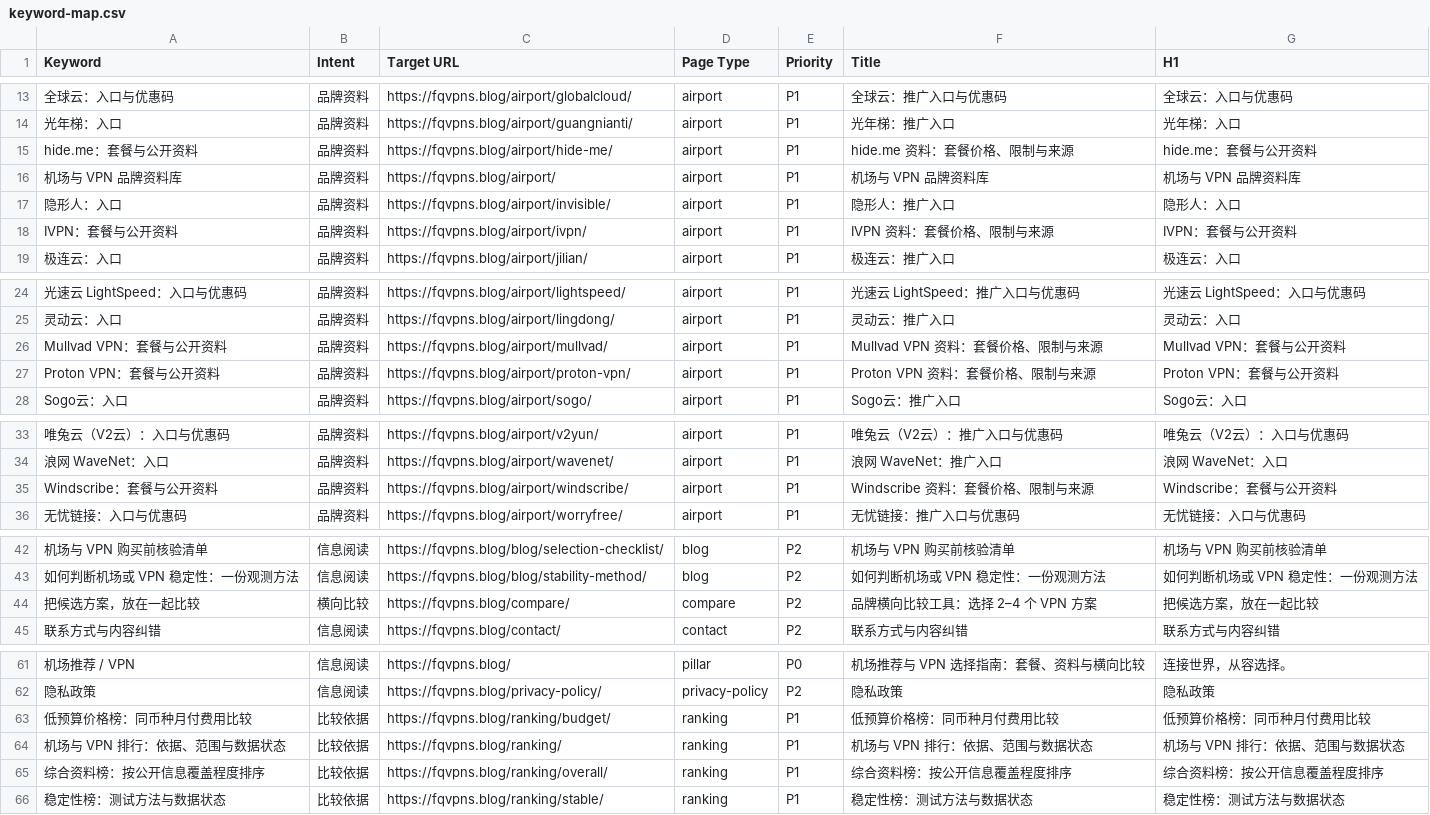
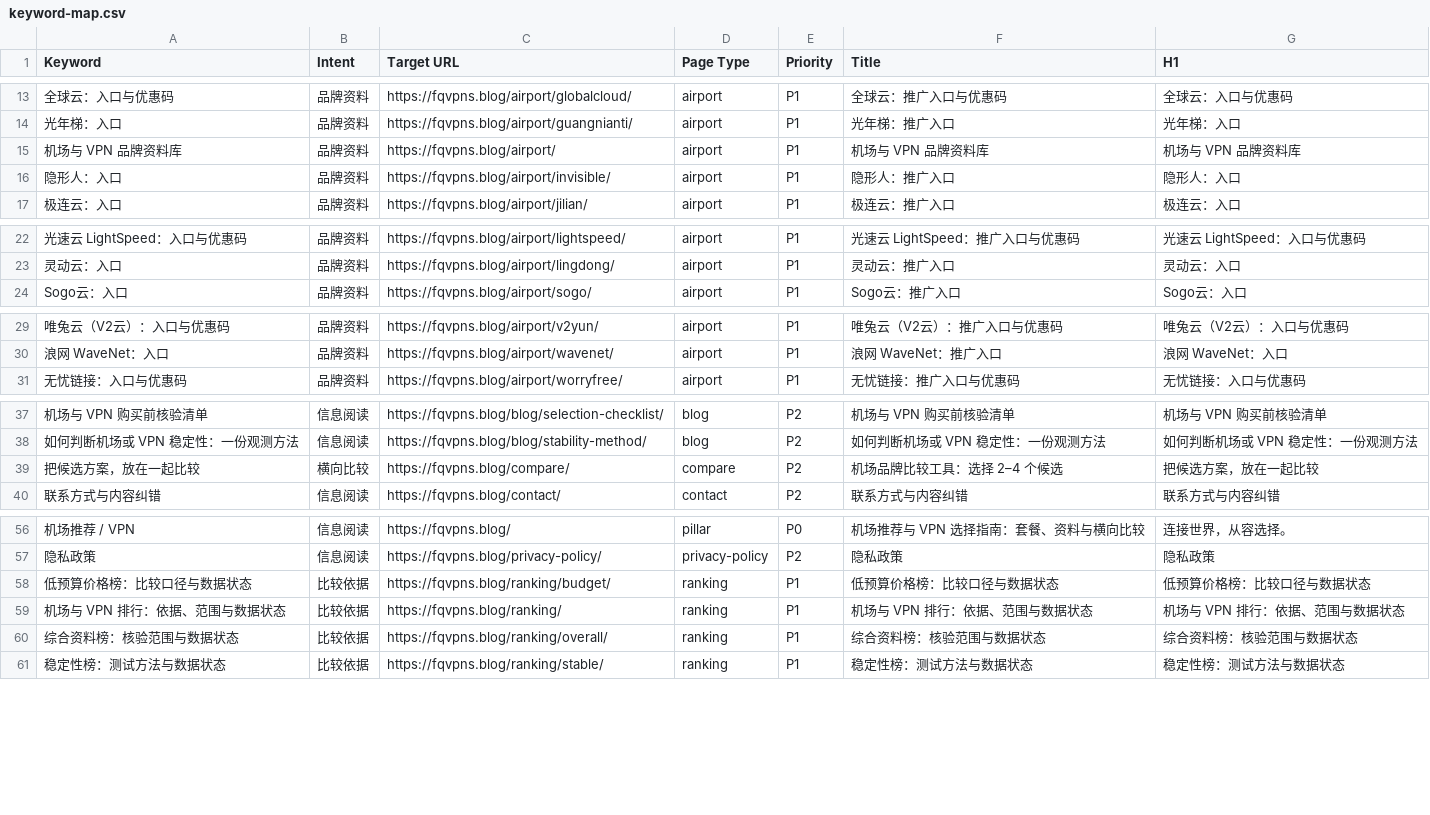
Before and after one commit to ksugiono187/fqvpns.blog, a CSV file: docs/keyword-map.csv, drawn as a sheet; only a part is shown, gaps mark what is left out.

```diff
--- a/docs/keyword-map.csv
+++ b/docs/keyword-map.csv
@@ -14,6 +14,4 @@ Keyword,Intent,Target URL,Page Type,Priority,Title,H1
 "光年梯：入口","品牌资料","https://fqvpns.blog/airport/guangnianti/","airport","P1","光年梯：推广入口","光年梯：入口"
-"hide.me：套餐与公开资料","品牌资料","https://fqvpns.blog/airport/hide-me/","airport","P1","hide.me 资料：套餐价格、限制与来源","hide.me：套餐与公开资料"
 "机场与 VPN 品牌资料库","品牌资料","https://fqvpns.blog/airport/","airport","P1","机场与 VPN 品牌资料库","机场与 VPN 品牌资料库"
 "隐形人：入口","品牌资料","https://fqvpns.blog/airport/invisible/","airport","P1","隐形人：推广入口","隐形人：入口"
-"IVPN：套餐与公开资料","品牌资料","https://fqvpns.blog/airport/ivpn/","airport","P1","IVPN 资料：套餐价格、限制与来源","IVPN：套餐与公开资料"
 "极连云：入口","品牌资料","https://fqvpns.blog/airport/jilian/","airport","P1","极连云：推广入口","极连云：入口"
@@ -25,4 +23,2 @@ Keyword,Intent,Target URL,Page Type,Priority,Title,H1
 "灵动云：入口","品牌资料","https://fqvpns.blog/airport/lingdong/","airport","P1","灵动云：推广入口","灵动云：入口"
-"Mullvad VPN：套餐与公开资料","品牌资料","https://fqvpns.blog/airport/mullvad/","airport","P1","Mullvad VPN 资料：套餐价格、限制与来源","Mullvad VPN：套餐与公开资料"
-"Proton VPN：套餐与公开资料","品牌资料","https://fqvpns.blog/airport/proton-vpn/","airport","P1","Proton VPN 资料：套餐价格、限制与来源","Proton VPN：套餐与公开资料"
 "Sogo云：入口","品牌资料","https://fqvpns.blog/airport/sogo/","airport","P1","Sogo云：推广入口","Sogo云：入口"
@@ -34,3 +30,2 @@ Keyword,Intent,Target URL,Page Type,Priority,Title,H1
 "浪网 WaveNet：入口","品牌资料","https://fqvpns.blog/airport/wavenet/","airport","P1","浪网 WaveNet：推广入口","浪网 WaveNet：入口"
-"Windscribe：套餐与公开资料","品牌资料","https://fqvpns.blog/airport/windscribe/","airport","P1","Windscribe 资料：套餐价格、限制与来源","Windscribe：套餐与公开资料"
 "无忧链接：入口与优惠码","品牌资料","https://fqvpns.blog/airport/worryfree/","airport","P1","无忧链接：推广入口与优惠码","无忧链接：入口与优惠码"
@@ -43,3 +38,3 @@ Keyword,Intent,Target URL,Page Type,Priority,Title,H1
 "如何判断机场或 VPN 稳定性：一份观测方法","信息阅读","https://fqvpns.blog/blog/stability-method/","blog","P2","如何判断机场或 VPN 稳定性：一份观测方法","如何判断机场或 VPN 稳定性：一份观测方法"
-"把候选方案，放在一起比较","横向比较","https://fqvpns.blog/compare/","compare","P2","品牌横向比较工具：选择 2–4 个 VPN 方案","把候选方案，放在一起比较"
+"把候选方案，放在一起比较","横向比较","https://fqvpns.blog/compare/","compare","P2","机场品牌比较工具：选择 2–4 个候选","把候选方案，放在一起比较"
 "联系方式与内容纠错","信息阅读","https://fqvpns.blog/contact/","contact","P2","联系方式与内容纠错","联系方式与内容纠错"
@@ -62,5 +57,5 @@ Keyword,Intent,Target URL,Page Type,Priority,Title,H1
 "隐私政策","信息阅读","https://fqvpns.blog/privacy-policy/","privacy-policy","P2","隐私政策","隐私政策"
-"低预算价格榜：同币种月付费用比较","比较依据","https://fqvpns.blog/ranking/budget/","ranking","P1","低预算价格榜：同币种月付费用比较","低预算价格榜：同币种月付费用比较"
+"低预算价格榜：比较口径与数据状态","比较依据","https://fqvpns.blog/ranking/budget/","ranking","P1","低预算价格榜：比较口径与数据状态","低预算价格榜：比较口径与数据状态"
 "机场与 VPN 排行：依据、范围与数据状态","比较依据","https://fqvpns.blog/ranking/","ranking","P1","机场与 VPN 排行：依据、范围与数据状态","机场与 VPN 排行：依据、范围与数据状态"
-"综合资料榜：按公开信息覆盖程度排序","比较依据","https://fqvpns.blog/ranking/overall/","ranking","P1","综合资料榜：按公开信息覆盖程度排序","综合资料榜：按公开信息覆盖程度排序"
+"综合资料榜：核验范围与数据状态","比较依据","https://fqvpns.blog/ranking/overall/","ranking","P1","综合资料榜：核验范围与数据状态","综合资料榜：核验范围与数据状态"
 "稳定性榜：测试方法与数据状态","比较依据","https://fqvpns.blog/ranking/stable/","ranking","P1","稳定性榜：测试方法与数据状态","稳定性榜：测试方法与数据状态"
```
Also changed, not shown: 39 other files.
